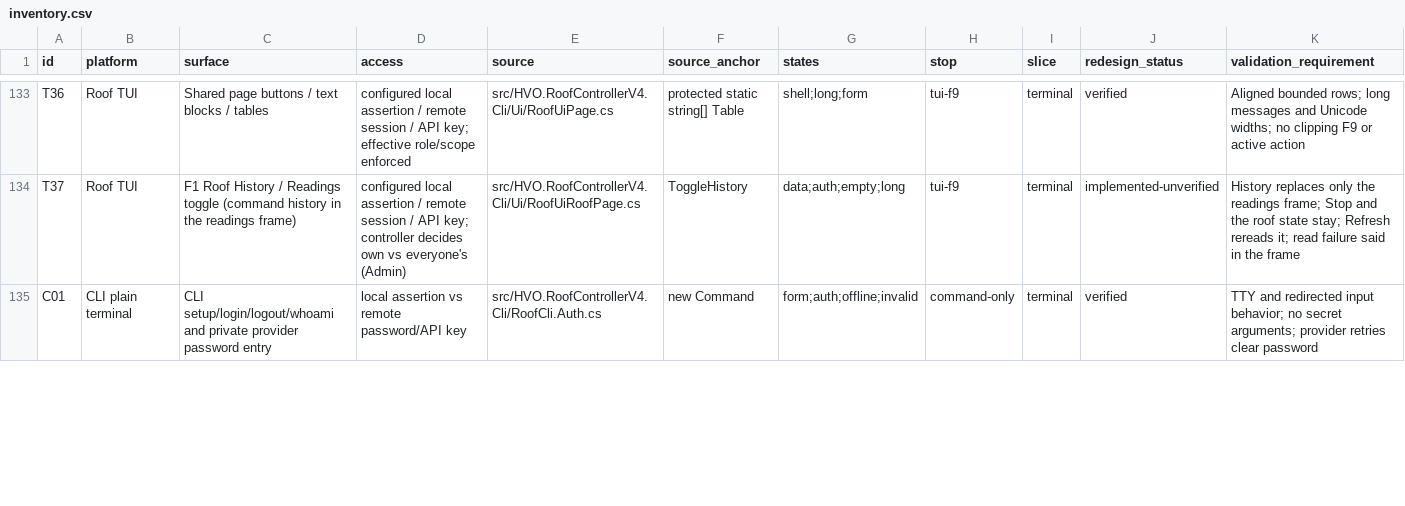
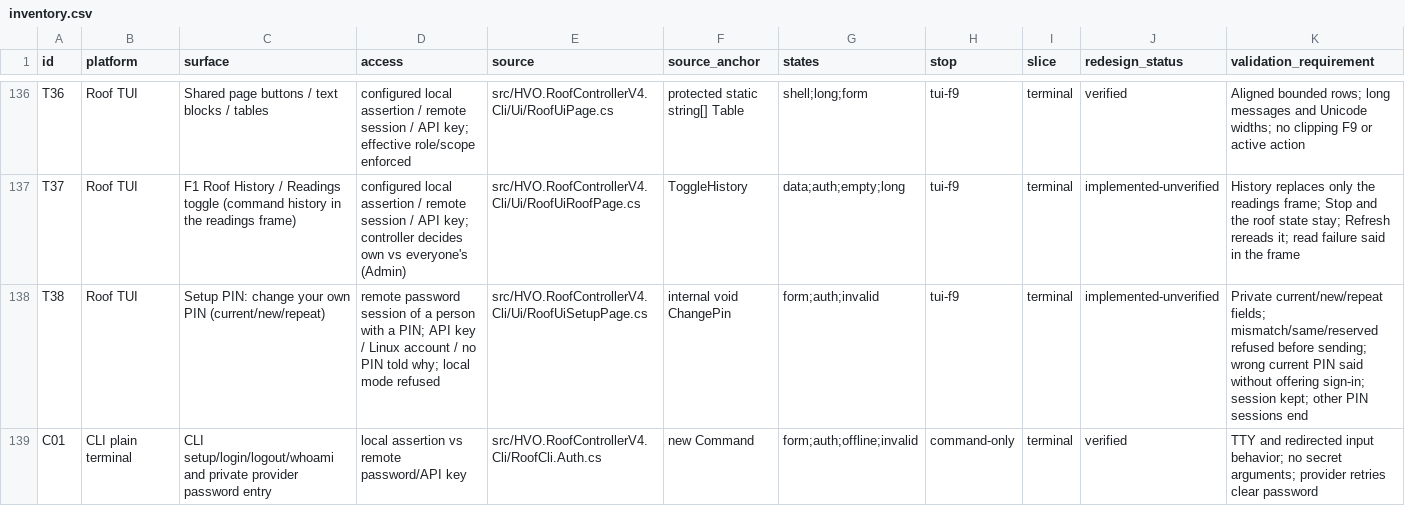
Before and after one commit to HualapaiValley/HVO.RoofController, a CSV file: docs/ui-redesign/inventory.csv, drawn as a sheet; only a part is shown, gaps mark what is left out; rows hold the shown columns only; the diff covers the shown part only; the diff names each change by its address in the sheet, - before the commit and + after, or states it on an @@ line.

```diff
--- a/docs/ui-redesign/inventory.csv
+++ b/docs/ui-redesign/inventory.csv
+row 138: T38 | Roof TUI | Setup PIN: change your own PIN (current/new/repeat) | remote password session of a person with a PIN; API key / Linux account / no PIN told why; local mode refused | src/HVO.RoofControllerV4.Cli/Ui/RoofUiSetupPage.cs | internal void ChangePin | form;auth;invalid | tui-f9 | terminal | implemented-unverified | Private current/new/repeat fields; mismatch/same/reserved refused before sending; wrong current PIN said without offering sign-in; session kept; other PIN sessions end
```
Also changed, not shown: 4 added rows and 7 edited cells elsewhere in this file, 6 other files.
